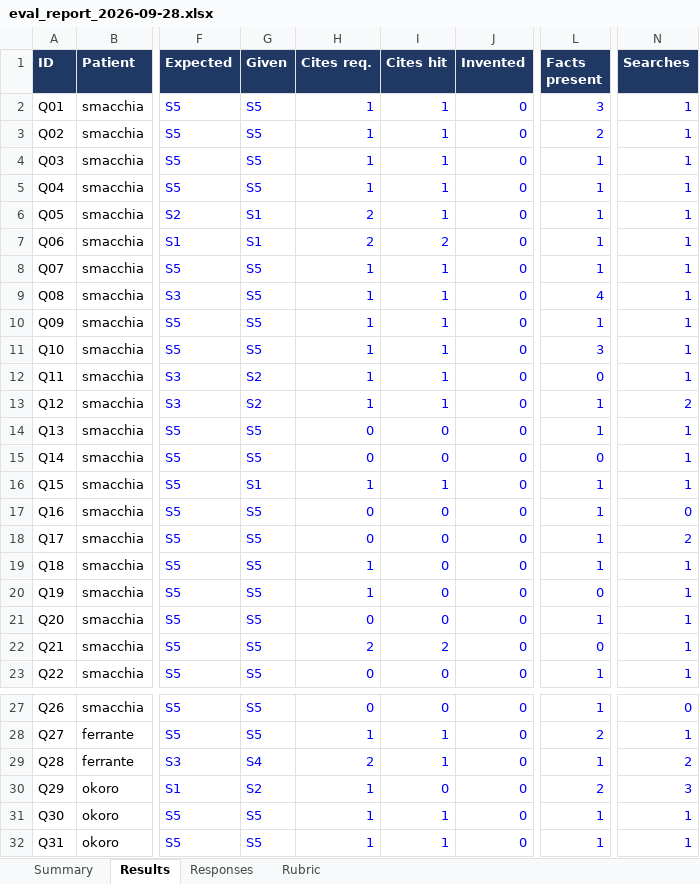
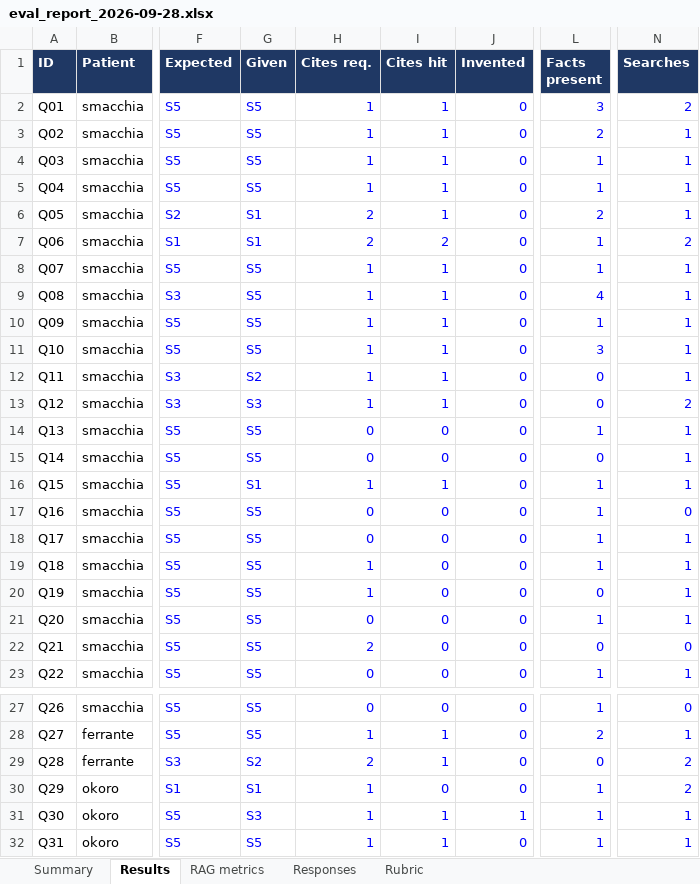
Before and after one commit to Nelev/medas, an Excel workbook: medas-api/dataset/eval/eval_report_2026-09-28.xlsx, sheet Results, drawn as a sheet; only a part is shown, gaps mark what is left out; values as stored, in another font and other column widths than the file's, no borders; conditional formats not drawn; the diff names each change by its address in the sheet, - before the commit and + after, or states it on an @@ line.

```diff
--- a/medas-api/dataset/eval/eval_report_2026-09-28.xlsx (sheet Results)
+++ b/medas-api/dataset/eval/eval_report_2026-09-28.xlsx (sheet Results)
+sheet tab: RAG metrics
-N2 (Searches): 1
+N2 (Searches): 2
-L6 (Facts present): 1
+L6 (Facts present): 2
-N7 (Searches): 1
+N7 (Searches): 2
-G13 (Given): S2
+G13 (Given): S3
-L13 (Facts present): 1
+L13 (Facts present): 0
-N18 (Searches): 2
+N18 (Searches): 1
-I22 (Cites hit): 2
+I22 (Cites hit): 0
-N22 (Searches): 1
+N22 (Searches): 0
-G29 (Given): S4
+G29 (Given): S2
-L29 (Facts present): 1
+L29 (Facts present): 0
-G30 (Given): S2
+G30 (Given): S1
-L30 (Facts present): 2
+L30 (Facts present): 1
-N30 (Searches): 3
+N30 (Searches): 2
-G31 (Given): S5
+G31 (Given): S3
-J31 (Invented): 0
+J31 (Invented): 1
```
Also changed, not shown: sheet Responses, sheet Summary, 1 other file.
